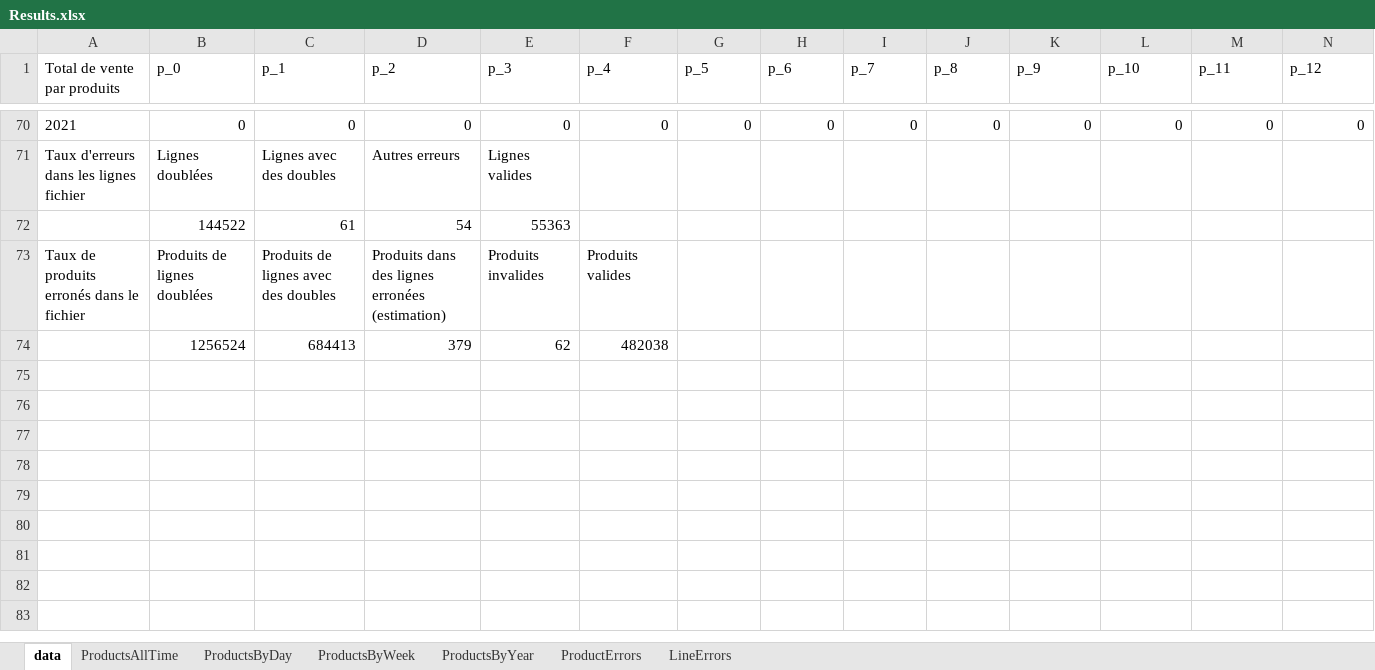
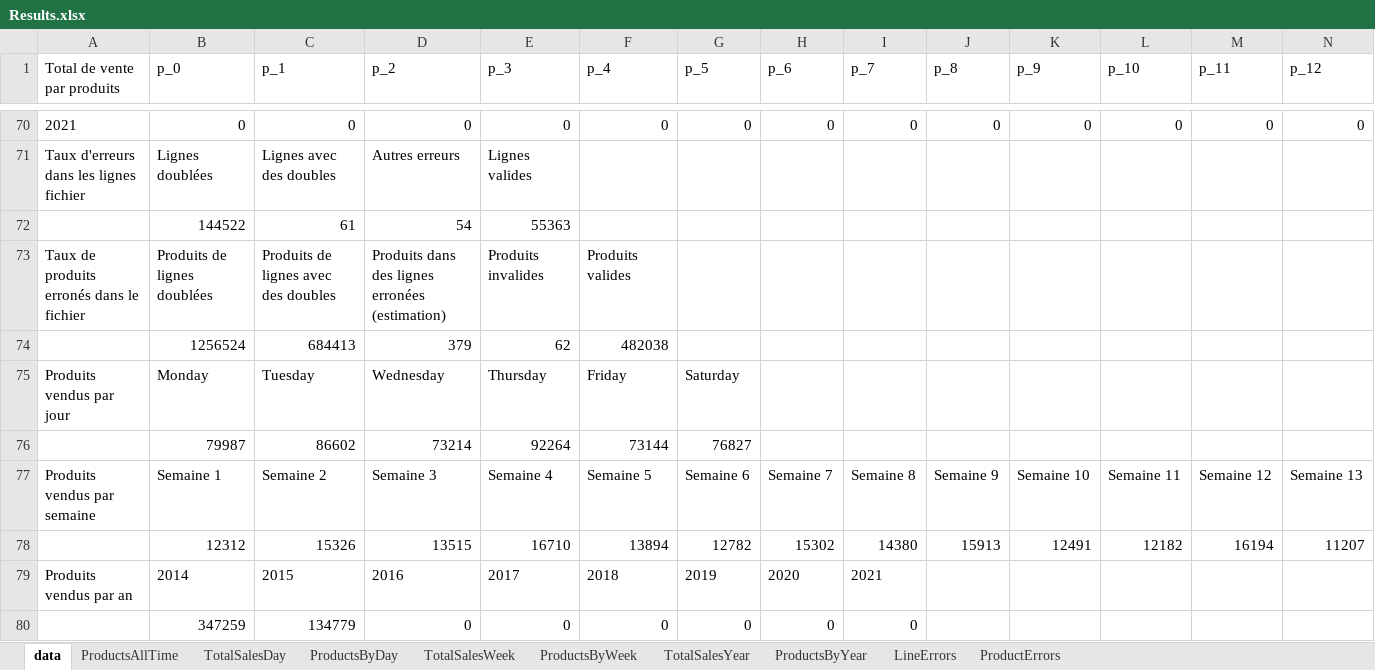
Before and after one commit to JessyEstTropCool/HelbFour, an Excel workbook: Results.xlsx, sheet data, drawn as a sheet; only a part is shown, gaps mark what is left out; values as stored, in another font and other column widths than the file's, no borders; rows hold the shown columns only; the diff names each change by its address in the sheet, - before the commit and + after, or states it on an @@ line.

Commit message:
Total sales chart
+ Top 10 function
+ More info on layers

```diff
--- a/Results.xlsx (sheet data)
+++ b/Results.xlsx (sheet data)
+sheet tab: TotalSalesDay
+sheet tab: TotalSalesWeek
+sheet tab: TotalSalesYear
@@ sheet tab order changed: data | ProductsAllTime | TotalSalesDay | ProductsByDay | TotalSalesWeek | ProductsByWeek | TotalSalesYear | ProductsByYear | LineErrors | ProductErrors @@
+row 75: Produits vendus par jour | Monday | Tuesday | Wednesday | Thursday | Friday | Saturday
+row 76:  | 79987 | 86602 | 73214 | 92264 | 73144 | 76827
+row 77: Produits vendus par semaine | Semaine 1 | Semaine 2 | Semaine 3 | Semaine 4 | Semaine 5 | Semaine 6 | Semaine 7 | Semaine 8 | Semaine 9 | Semaine 10 | Semaine 11 | Semaine 12 | Semaine 13
+row 78:  | 12312 | 15326 | 13515 | 16710 | 13894 | 12782 | 15302 | 14380 | 15913 | 12491 | 12182 | 16194 | 11207
+row 79: Produits vendus par an | 2014 | 2015 | 2016 | 2017 | 2018 | 2019 | 2020 | 2021
+row 80:  | 347259 | 134779 | 0 | 0 | 0 | 0 | 0 | 0
```
Also changed, not shown: charts or pictures, 2 other files.
